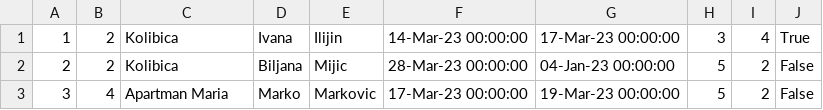
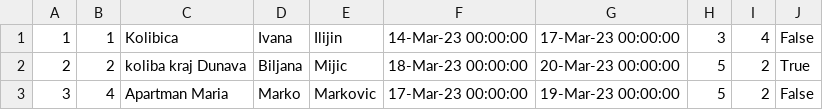
Before and after one commit to ivanailijin/SIMS-Project-team-C, a CSV file: TravelService/TravelService/Resources/Data/accommodationReservations.csv, drawn as a sheet.

```diff
--- a/TravelService/TravelService/Resources/Data/accommodationReservations.csv
+++ b/TravelService/TravelService/Resources/Data/accommodationReservations.csv
@@ -1,3 +1,3 @@
-1|2|Kolibica|Ivana|Ilijin|14-Mar-23 00:00:00|17-Mar-23 00:00:00|3|4|True
-2|2|Kolibica|Biljana|Mijic|28-Mar-23 00:00:00|04-Jan-23 00:00:00|5|2|False
+1|1|Kolibica|Ivana|Ilijin|14-Mar-23 00:00:00|17-Mar-23 00:00:00|3|4|False
+2|2|koliba kraj Dunava|Biljana|Mijic|18-Mar-23 00:00:00|20-Mar-23 00:00:00|5|2|True
 3|4|Apartman Maria|Marko|Markovic|17-Mar-23 00:00:00|19-Mar-23 00:00:00|5|2|False
```
Also changed, not shown: TravelService/TravelService/Resources/Data/accommodations.csv, TravelService/TravelService/Resources/Data/locations.csv, 13 other files.
